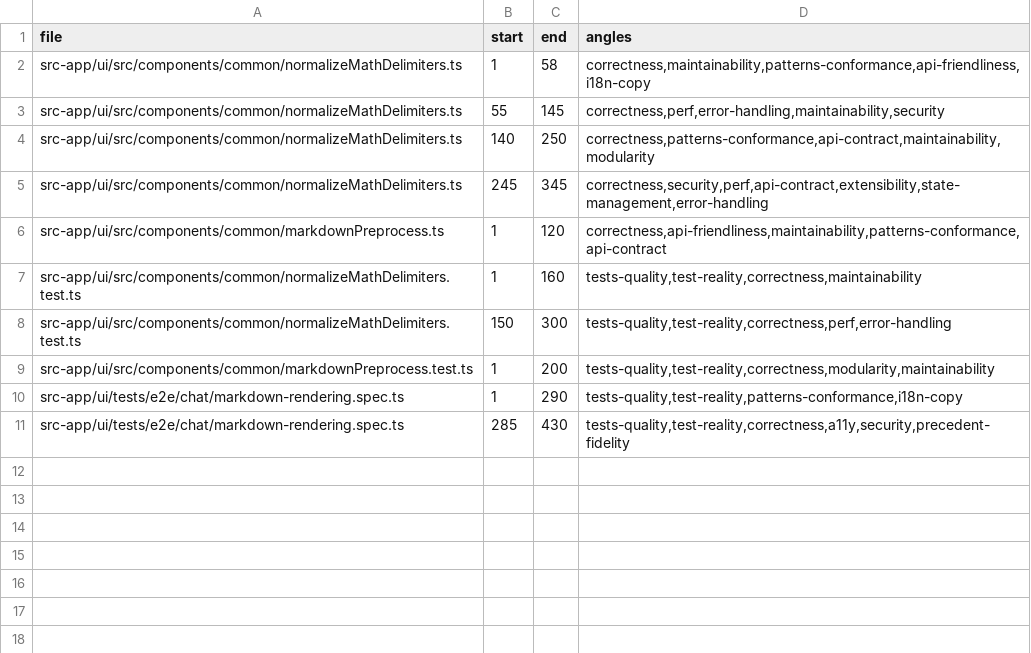
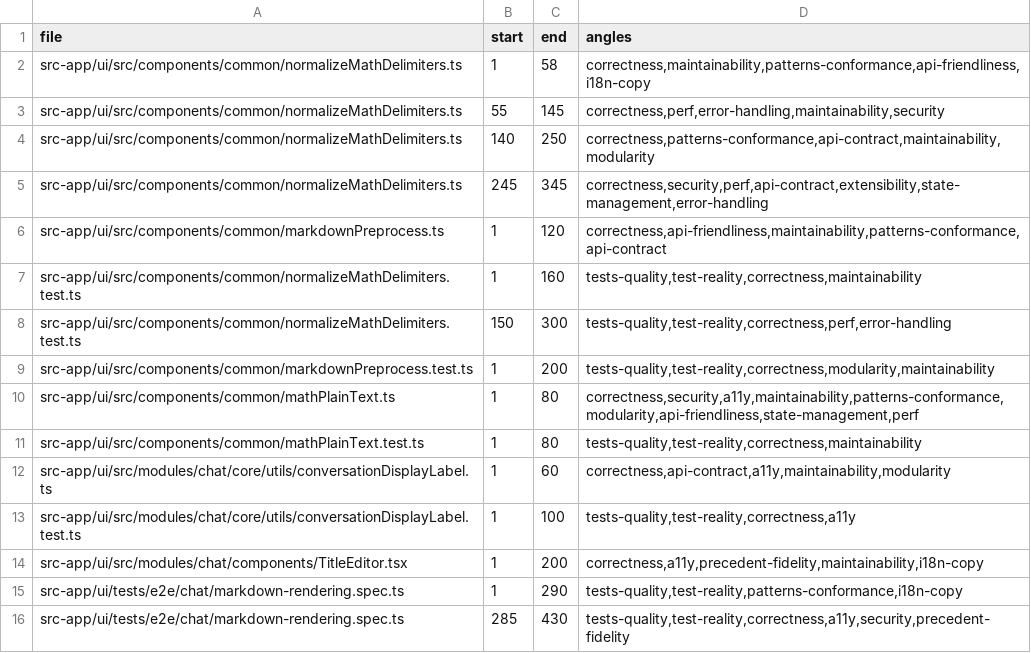
Before and after one commit to ziee-ai/ziee, a TSV file: .lifecycle/inline-math/AUDIT_COVERAGE.tsv, drawn as a sheet.

Commit message:
chore(lifecycle): audit coverage + results for the title fix

```diff
--- a/.lifecycle/inline-math/AUDIT_COVERAGE.tsv
+++ b/.lifecycle/inline-math/AUDIT_COVERAGE.tsv
@@ -9,2 +9,7 @@ src-app/ui/src/components/common/normalizeMathDelimiters.test.ts	150	300	tests-q
 src-app/ui/src/components/common/markdownPreprocess.test.ts	1	200	tests-quality,test-reality,correctness,modularity,maintainability
+src-app/ui/src/components/common/mathPlainText.ts	1	80	correctness,security,a11y,maintainability,patterns-conformance,modularity,api-friendliness,state-management,perf
+src-app/ui/src/components/common/mathPlainText.test.ts	1	80	tests-quality,test-reality,correctness,maintainability
+src-app/ui/src/modules/chat/core/utils/conversationDisplayLabel.ts	1	60	correctness,api-contract,a11y,maintainability,modularity
+src-app/ui/src/modules/chat/core/utils/conversationDisplayLabel.test.ts	1	100	tests-quality,test-reality,correctness,a11y
+src-app/ui/src/modules/chat/components/TitleEditor.tsx	1	200	correctness,a11y,precedent-fidelity,maintainability,i18n-copy
 src-app/ui/tests/e2e/chat/markdown-rendering.spec.ts	1	290	tests-quality,test-reality,patterns-conformance,i18n-copy
```
Also changed, not shown: 2 other files.
